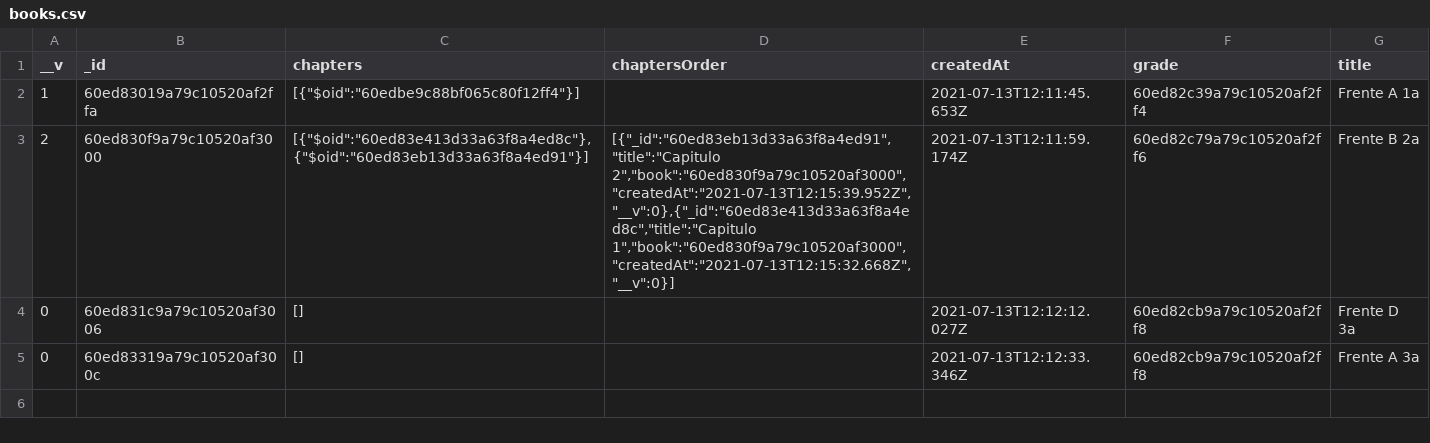
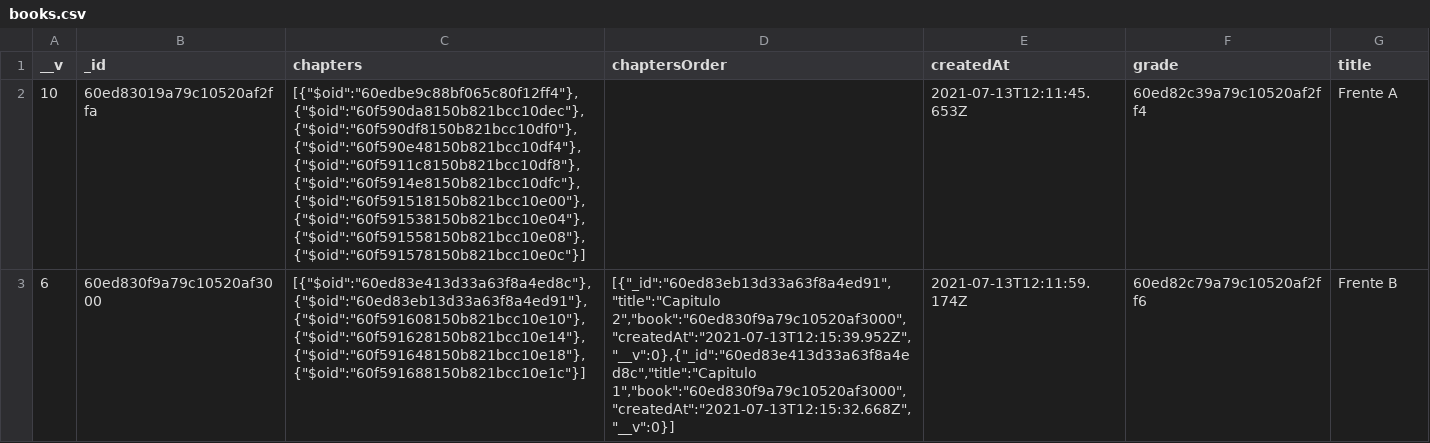
Before and after one commit to brunowqfernandes/psychometrika, a CSV file: mongoCollections/books.csv, drawn as a sheet; the diff names each change by its address in the sheet, - before the commit and + after, or states it on an @@ line.

```diff
--- a/mongoCollections/books.csv
+++ b/mongoCollections/books.csv
-A2 (__v): 1
+A2 (__v): 10
-C2 (chapters): [{"$oid":"60edbe9c88bf065c80f12ff4"}]
+C2 (chapters): [{"$oid":"60edbe9c88bf065c80f12ff4"},{"$oid":"60f590da8150b821bcc10dec"},{"$oid":"60f590df8150b821bcc10df0"},{"$oid":"60f590e48150b821bcc10df4"},{"$oid":"60f5911c8150b821bcc10df8"},{"$oid":"60f5914e8150b821bcc10dfc"},{"$oid":"60f591518150b821bcc10e00"},{"$oid":"60f591538150b821bcc10e04"},{"$oid":"60f591558150b821bcc10e08"},{"$oid":"60f591578150b821bcc10e0c"}]
-G2 (title): Frente A 1a
+G2 (title): Frente A
-A3 (__v): 2
+A3 (__v): 6
-C3 (chapters): [{"$oid":"60ed83e413d33a63f8a4ed8c"},{"$oid":"60ed83eb13d33a63f8a4ed91"}]
+C3 (chapters): [{"$oid":"60ed83e413d33a63f8a4ed8c"},{"$oid":"60ed83eb13d33a63f8a4ed91"},{"$oid":"60f591608150b821bcc10e10"},{"$oid":"60f591628150b821bcc10e14"},{"$oid":"60f591648150b821bcc10e18"},{"$oid":"60f591688150b821bcc10e1c"}]
-G3 (title): Frente B 2a
+G3 (title): Frente B
-row 4: 0 | 60ed831c9a79c10520af3006 | [] |  | 2021-07-13T12:12:12.027Z | 60ed82cb9a79c10520af2ff8 | Frente D 3a
-row 5: 0 | 60ed83319a79c10520af300c | [] |  | 2021-07-13T12:12:33.346Z | 60ed82cb9a79c10520af2ff8 | Frente A 3a
```
Also changed, not shown: mongoCollections/chapters.csv, 1 other file.
